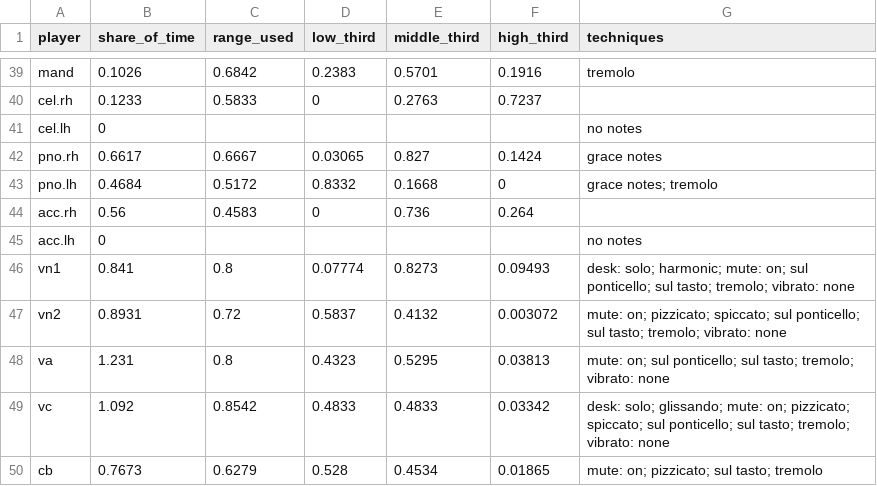
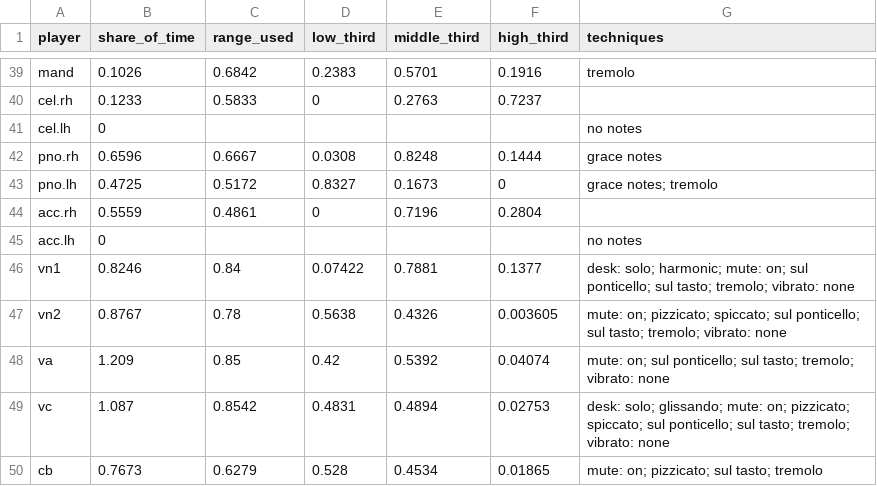
Before and after one commit to collide2954/night-music-for-orchestra, a CSV file: research/measured/work_instruments.csv, drawn as a sheet; only a part is shown, gaps mark what is left out; the diff covers the shown part only.

Commit message:
Third version: pedal marks, octave signs, and a range correction
- The waves of the piano interlude have one pedal for each bar. All pedal
  changes are written as a release and a push.
- A file that starts while the pedal is down (a page of the video, an audio
  excerpt) gets correct pedal marks.
- The two highest places of the piano have an octave sign.
- The violas play the trades before the main climax two octaves below the
  first violins: the notes one octave below them were above the range that
  the audio can play.

```diff
--- a/research/measured/work_instruments.csv
+++ b/research/measured/work_instruments.csv
@@ -41,10 +41,10 @@ cel.rh,0.1233,0.5833,0,0.2763,0.7237,
 cel.lh,0,,,,,no notes
-pno.rh,0.6617,0.6667,0.03065,0.827,0.1424,grace notes
-pno.lh,0.4684,0.5172,0.8332,0.1668,0,grace notes; tremolo
-acc.rh,0.56,0.4583,0,0.736,0.264,
+pno.rh,0.6596,0.6667,0.0308,0.8248,0.1444,grace notes
+pno.lh,0.4725,0.5172,0.8327,0.1673,0,grace notes; tremolo
+acc.rh,0.5559,0.4861,0,0.7196,0.2804,
 acc.lh,0,,,,,no notes
-vn1,0.841,0.8,0.07774,0.8273,0.09493,desk: solo; harmonic; mute: on; sul ponticello; sul tasto; tremolo; vibrato: none
-vn2,0.8931,0.72,0.5837,0.4132,0.003072,mute: on; pizzicato; spiccato; sul ponticello; sul tasto; tremolo; vibrato: none
-va,1.231,0.8,0.4323,0.5295,0.03813,mute: on; sul ponticello; sul tasto; tremolo; vibrato: none
-vc,1.092,0.8542,0.4833,0.4833,0.03342,desk: solo; glissando; mute: on; pizzicato; spiccato; sul ponticello; sul tasto; tremolo; vibrato: none
+vn1,0.8246,0.84,0.07422,0.7881,0.1377,desk: solo; harmonic; mute: on; sul ponticello; sul tasto; tremolo; vibrato: none
+vn2,0.8767,0.78,0.5638,0.4326,0.003605,mute: on; pizzicato; spiccato; sul ponticello; sul tasto; tremolo; vibrato: none
+va,1.209,0.85,0.42,0.5392,0.04074,mute: on; sul ponticello; sul tasto; tremolo; vibrato: none
+vc,1.087,0.8542,0.4831,0.4894,0.02753,desk: solo; glissando; mute: on; pizzicato; spiccato; sul ponticello; sul tasto; tremolo; vibrato: none
 cb,0.7673,0.6279,0.528,0.4534,0.01865,mute: on; pizzicato; sul tasto; tremolo
```
Also changed, not shown: 71 edited cells elsewhere in this file, research/measured/work_harmony.csv, research/measured/work_repetition.csv, 6 other files.
